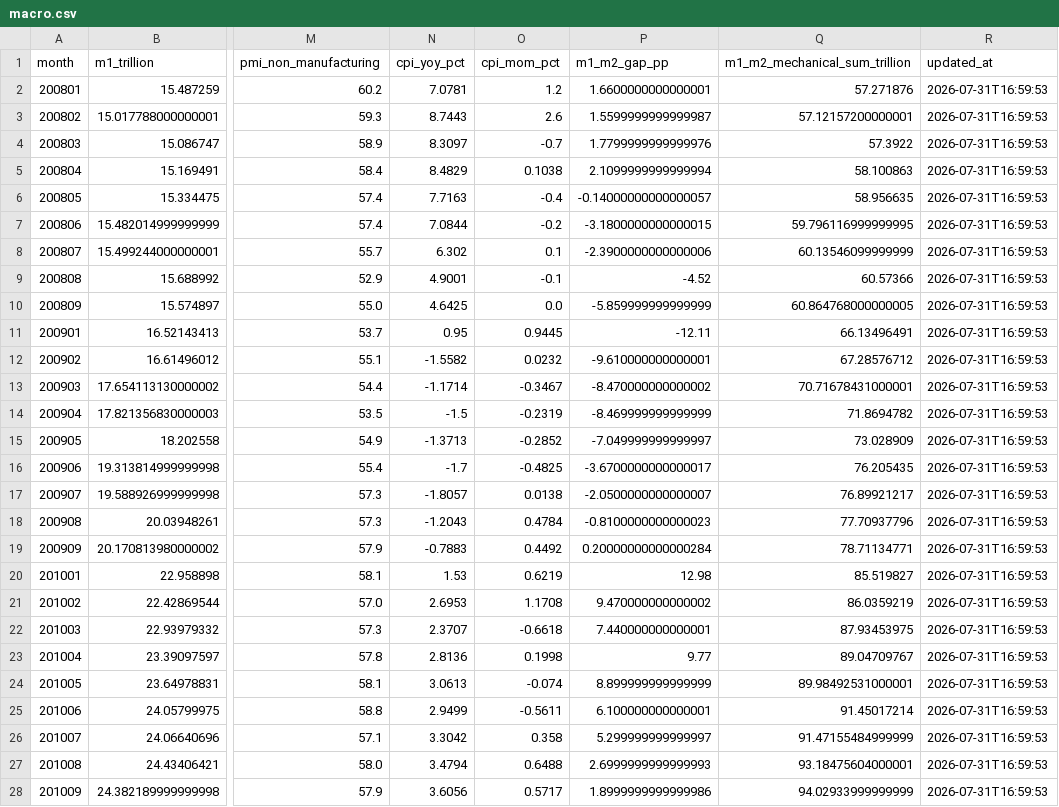
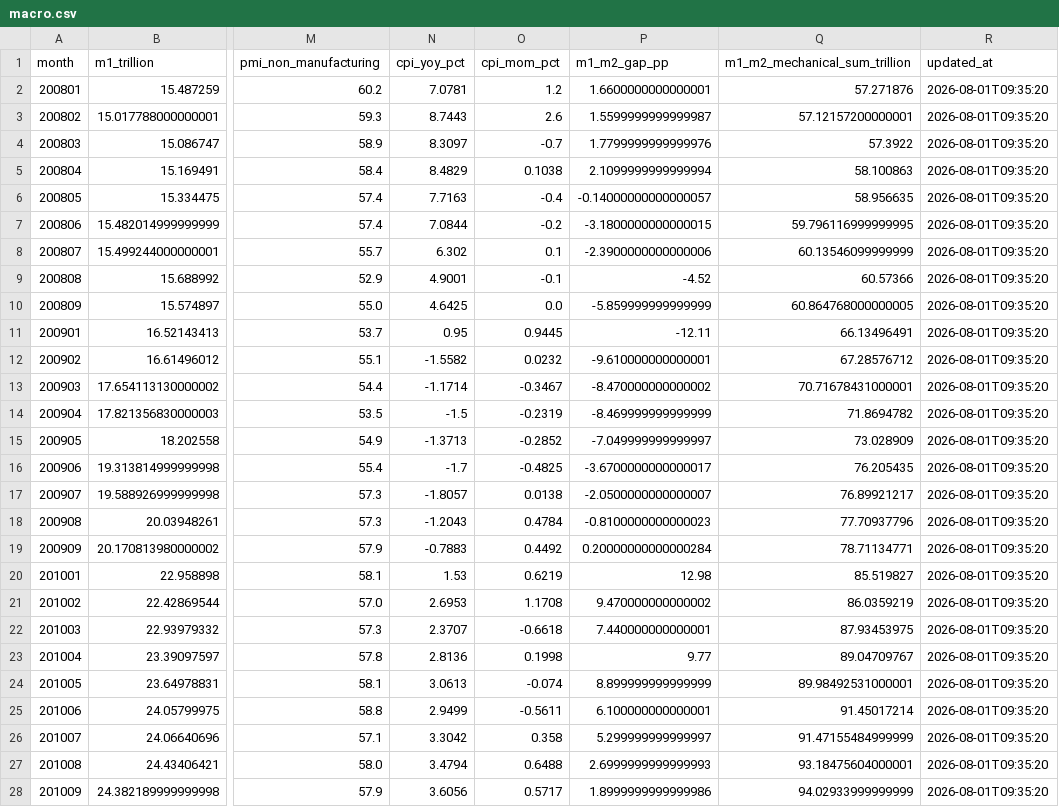
Before and after one commit to littlepeachh/macroscope-dashboard-v5, a CSV file: data/macro.csv, drawn as a sheet; only a part is shown, gaps mark what is left out; the diff covers the shown part only; the diff names each change by its address in the sheet, - before the commit and + after, or states it on an @@ line.

```diff
--- a/data/macro.csv
+++ b/data/macro.csv
-R2:R28 (updated_at): 2026-07-31T16:59:53
+R2:R28 (updated_at): 2026-08-01T09:35:20
```
Also changed, not shown: 142 edited cells elsewhere in this file, 2 other files.
